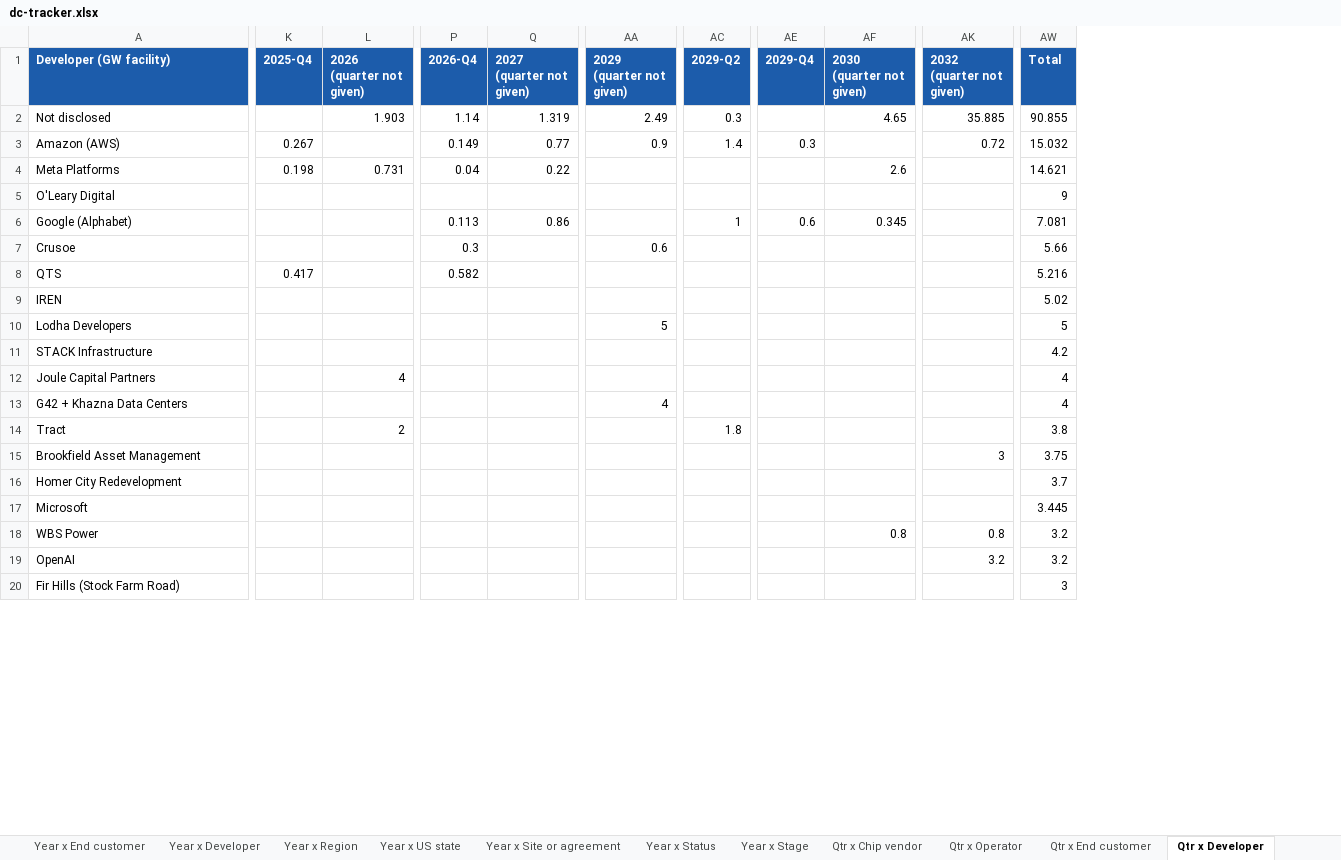
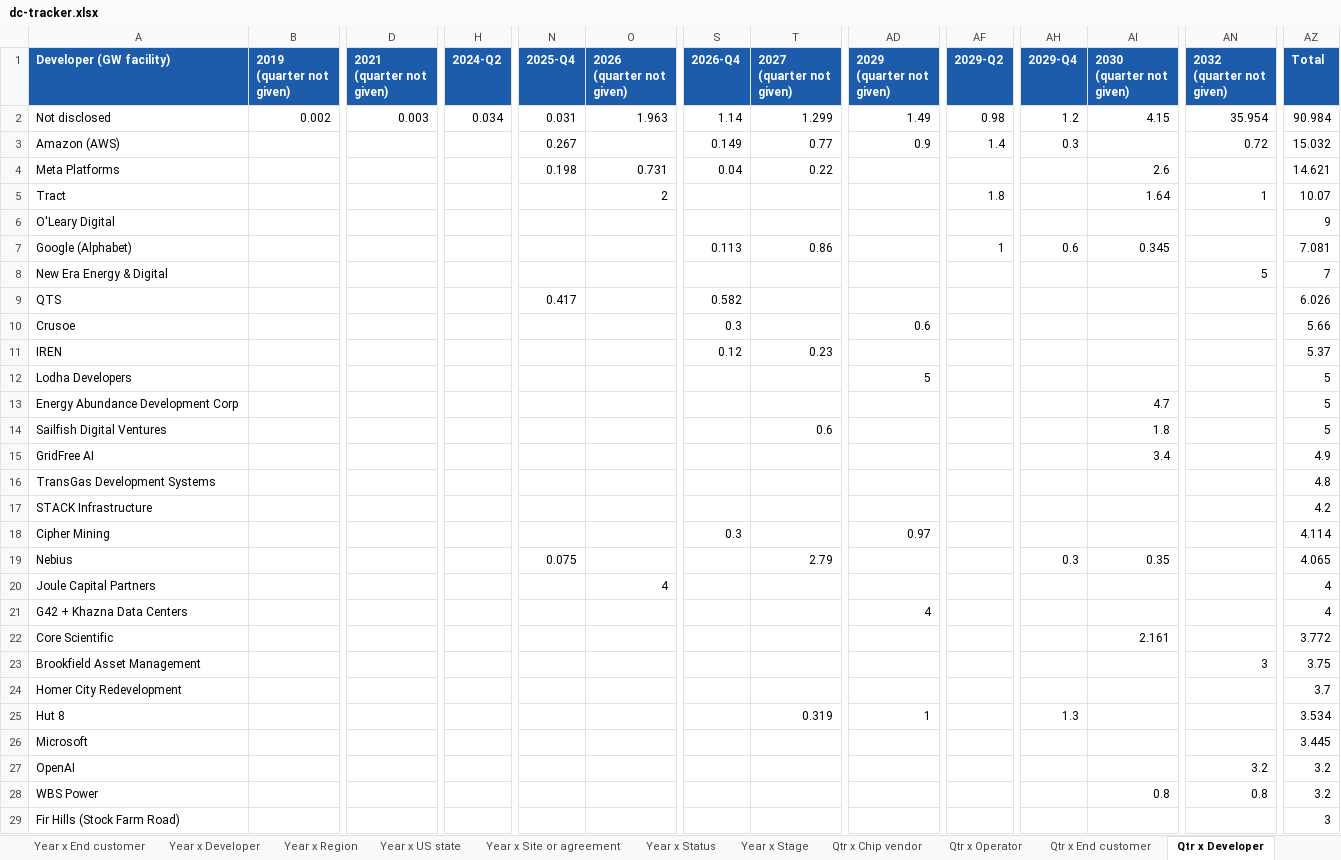
Before and after one commit to bernardhaswell/dcbuildsio, an Excel workbook: data/dc-tracker.xlsx, sheet Qtr x Developer, drawn as a sheet; only a part is shown, gaps mark what is left out; values as stored, in another font and other column widths than the file's, no borders; removed rows and columns are numbered as before the commit, all else as after; rows hold the shown columns only; the diff covers the shown part only; the diff names each change by its address in the sheet, - before the commit and + after, or states it on an @@ line.

```diff
--- a/data/dc-tracker.xlsx (sheet Qtr x Developer)
+++ b/data/dc-tracker.xlsx (sheet Qtr x Developer)
+column B (2019 (quarter not given)), row 2: 0.002
+column D (2021 (quarter not given)), row 2: 0.003
+column H (2024-Q2), row 2: 0.034
-N2 (2025-Q4): (empty)
+N2 (2025-Q4): 0.031
-O2 (2026 (quarter not given)): 1.903
+O2 (2026 (quarter not given)): 1.963
-T2 (2027 (quarter not given)): 1.319
+T2 (2027 (quarter not given)): 1.299
-AD2 (2029 (quarter not given)): 2.49
+AD2 (2029 (quarter not given)): 1.49
-AF2 (2029-Q2): 0.3
+AF2 (2029-Q2): 0.98
-AH2 (2029-Q4): (empty)
+AH2 (2029-Q4): 1.2
-AI2 (2030 (quarter not given)): 4.65
+AI2 (2030 (quarter not given)): 4.15
-AN2 (2032 (quarter not given)): 35.885
+AN2 (2032 (quarter not given)): 35.954
-AZ2 (Total): 90.855
+AZ2 (Total): 90.984
+row 5: Tract |  |  |  |  | 2 |  |  |  | 1.8 |  | 1.64 | 1 | 10.07
+row 8: New Era Energy & Digital |  |  |  |  |  |  |  |  |  |  |  | 5 | 7
+row 9: QTS |  |  |  | 0.417 |  | 0.582 |  |  |  |  |  |  | 6.026
-row 8: QTS | 0.417 |  | 0.582 |  |  |  |  |  |  | 5.216
-S11 (2026-Q4): (empty)
+S11 (2026-Q4): 0.12
-T11 (2027 (quarter not given)): (empty)
+T11 (2027 (quarter not given)): 0.23
-AZ11 (Total): 5.02
+AZ11 (Total): 5.37
+row 13: Energy Abundance Development Corp |  |  |  |  |  |  |  |  |  |  | 4.7 |  | 5
+row 14: Sailfish Digital Ventures |  |  |  |  |  |  | 0.6 |  |  |  | 1.8 |  | 5
+row 15: GridFree AI |  |  |  |  |  |  |  |  |  |  | 3.4 |  | 4.9
+row 16: TransGas Development Systems |  |  |  |  |  |  |  |  |  |  |  |  | 4.8
+row 18: Cipher Mining |  |  |  |  |  | 0.3 |  | 0.97 |  |  |  |  | 4.114
+row 19: Nebius |  |  |  | 0.075 |  |  | 2.79 |  |  | 0.3 | 0.35 |  | 4.065
-row 14: Tract |  | 2 |  |  |  | 1.8 |  |  |  | 3.8
+row 22: Core Scientific |  |  |  |  |  |  |  |  |  |  | 2.161 |  | 3.772
+row 25: Hut 8 |  |  |  |  |  |  | 0.319 | 1 |  | 1.3 |  |  | 3.534
@@ row 19 moved to row 27: OpenAI @@
```
Also changed, not shown: 27 added rows, 18 removed rows, 26 moved rows and 48 edited cells elsewhere in this sheet, sheet Phases, sheet Deployment, sheet Sources, sheet Year x Developer, sheet Qtr x US state, sheet Year x US state, 17 more sheets, 24 other files.
